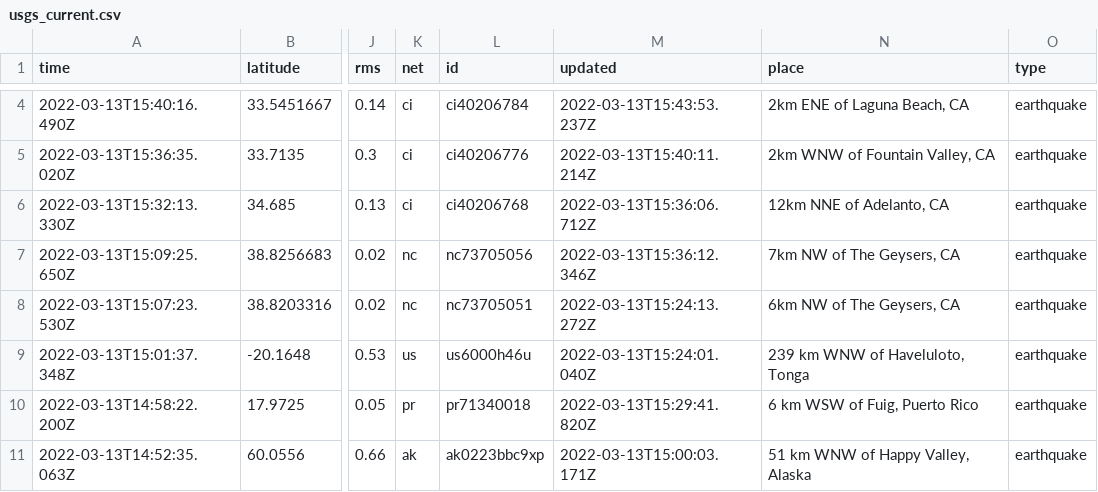
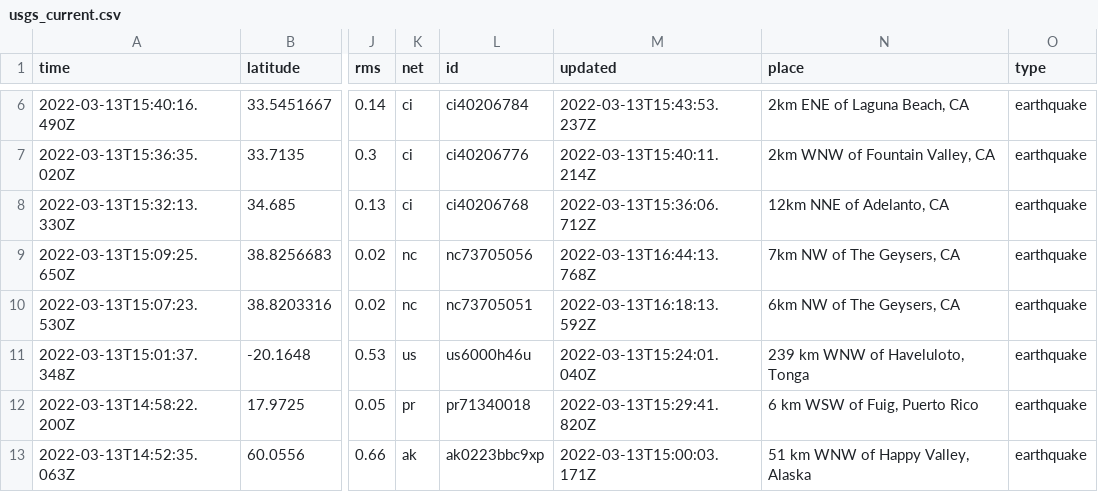
Before and after one commit to lambrechts/nicar2022-github-actions, a CSV file: usgs_current.csv, drawn as a sheet; only a part is shown, gaps mark what is left out; addresses are those after the commit; the diff covers the shown part only; the diff names each change by its address in the sheet, - before the commit and + after, or states it on an @@ line.

```diff
--- a/usgs_current.csv
+++ b/usgs_current.csv
-M9 (updated): 2022-03-13T15:36:12.346Z
+M9 (updated): 2022-03-13T16:44:13.768Z
-M10 (updated): 2022-03-13T15:24:13.272Z
+M10 (updated): 2022-03-13T16:18:13.592Z
```
Also changed, not shown: 4 added rows, 3 removed rows and 8 edited cells elsewhere in this file, usgs_main.csv.
